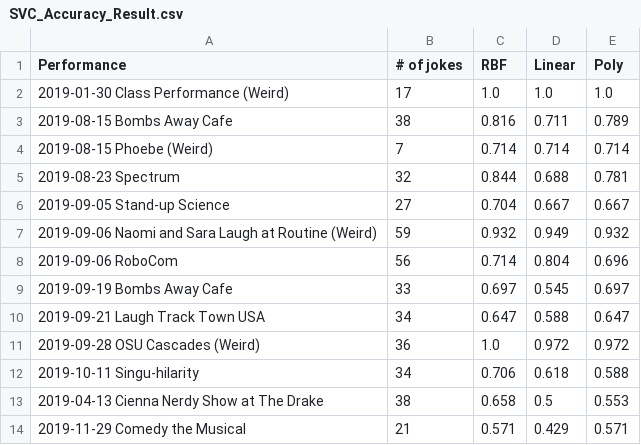
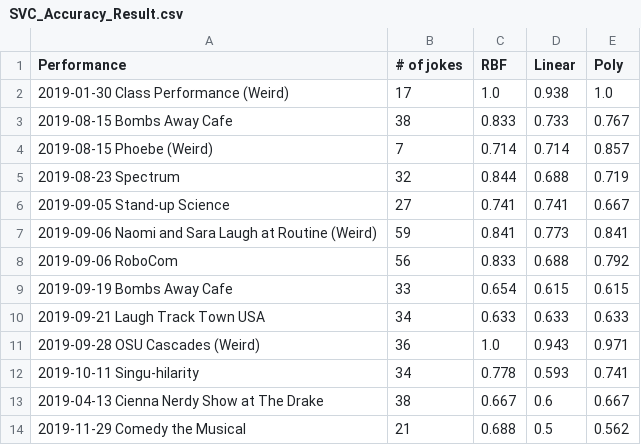
Before and after one commit to Oregon-State-Capstone-2019-Team-43/CapstoneWork, a CSV file: MidJokeMachineLearning/jokeoutput/SVC_Accuracy_Result.csv, drawn as a sheet; only a part is shown; the diff covers the shown part only.

```diff
--- a/MidJokeMachineLearning/jokeoutput/SVC_Accuracy_Result.csv
+++ b/MidJokeMachineLearning/jokeoutput/SVC_Accuracy_Result.csv
@@ -1,14 +1,14 @@
 Performance,# of jokes,RBF,Linear,Poly
-2019-01-30 Class Performance (Weird),17,1.0,1.0,1.0
-2019-08-15 Bombs Away Cafe,38,0.816,0.711,0.789
-2019-08-15 Phoebe (Weird),7,0.714,0.714,0.714
-2019-08-23 Spectrum,32,0.844,0.688,0.781
-2019-09-05 Stand-up Science,27,0.704,0.667,0.667
-2019-09-06 Naomi and Sara Laugh at Routine (Weird),59,0.932,0.949,0.932
-2019-09-06 RoboCom,56,0.714,0.804,0.696
-2019-09-19 Bombs Away Cafe,33,0.697,0.545,0.697
-2019-09-21 Laugh Track Town USA,34,0.647,0.588,0.647
-2019-09-28 OSU Cascades (Weird),36,1.0,0.972,0.972
-2019-10-11 Singu-hilarity,34,0.706,0.618,0.588
-2019-04-13 Cienna Nerdy Show at The Drake,38,0.658,0.5,0.553
-2019-11-29 Comedy the Musical,21,0.571,0.429,0.571
+2019-01-30 Class Performance (Weird),17,1.0,0.938,1.0
+2019-08-15 Bombs Away Cafe,38,0.833,0.733,0.767
+2019-08-15 Phoebe (Weird),7,0.714,0.714,0.857
+2019-08-23 Spectrum,32,0.844,0.688,0.719
+2019-09-05 Stand-up Science,27,0.741,0.741,0.667
+2019-09-06 Naomi and Sara Laugh at Routine (Weird),59,0.841,0.773,0.841
+2019-09-06 RoboCom,56,0.833,0.688,0.792
+2019-09-19 Bombs Away Cafe,33,0.654,0.615,0.615
+2019-09-21 Laugh Track Town USA,34,0.633,0.633,0.633
+2019-09-28 OSU Cascades (Weird),36,1.0,0.943,0.971
+2019-10-11 Singu-hilarity,34,0.778,0.593,0.741
+2019-04-13 Cienna Nerdy Show at The Drake,38,0.667,0.6,0.667
+2019-11-29 Comedy the Musical,21,0.688,0.5,0.562
```
Also changed, not shown: 48 edited cells elsewhere in this file, MidJokeMachineLearning/jokeoutput/mid_joke_results.csv, 1 other file.
